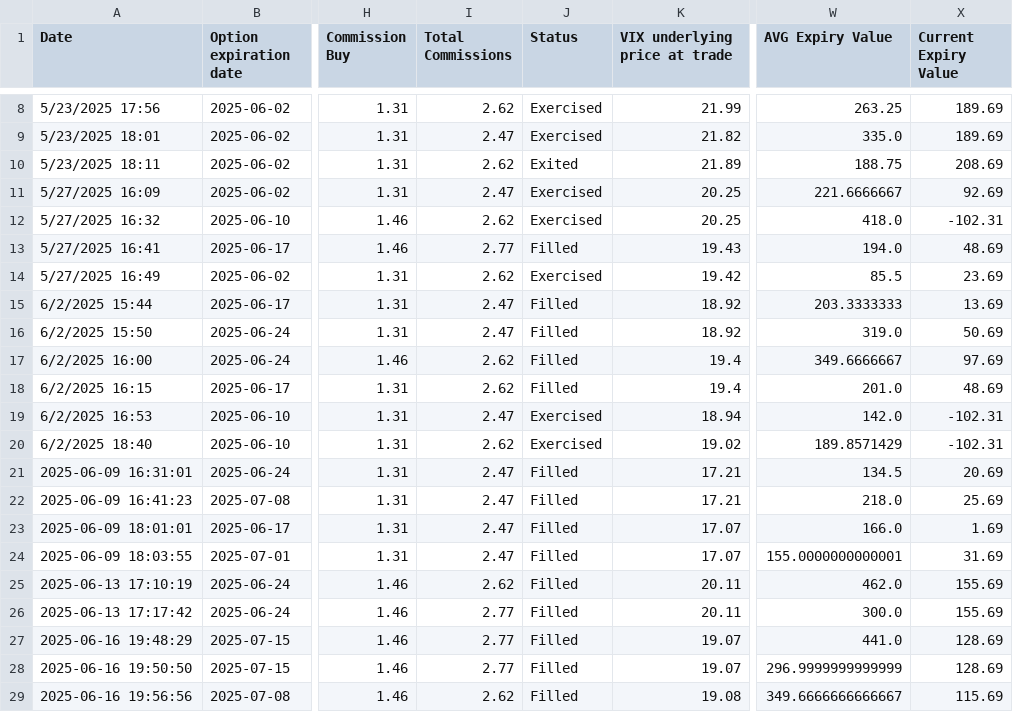
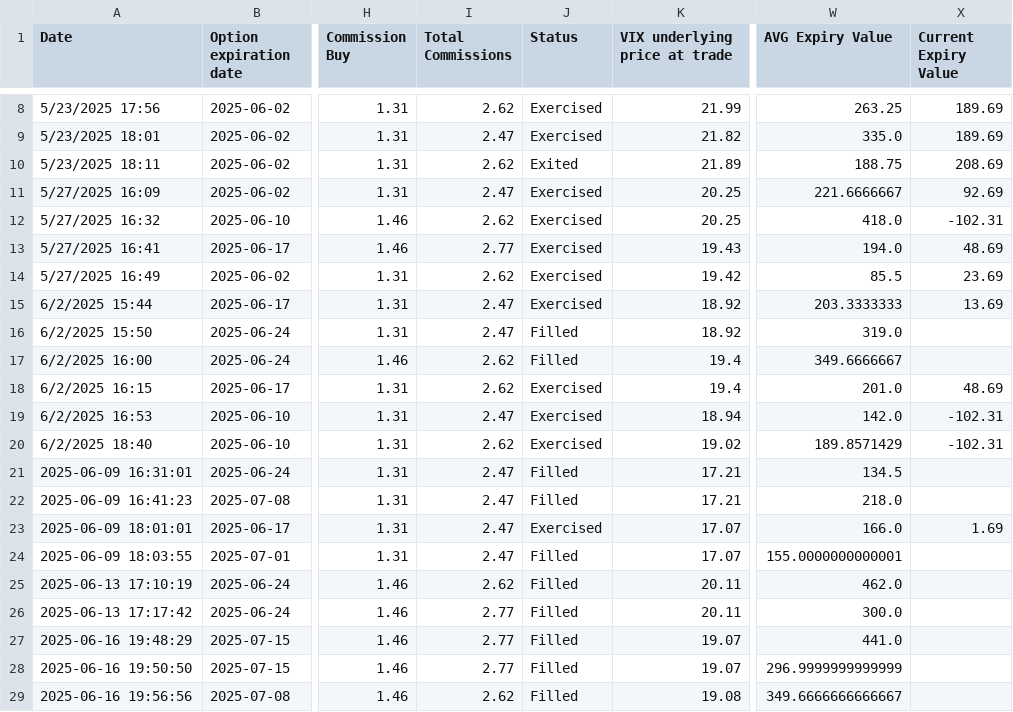
Before and after one commit to BenjiFaccin/VIX_trading_strategy, a CSV file: static/data/checkexpvalue.csv, drawn as a sheet; only a part is shown, gaps mark what is left out; the diff names each change by its address in the sheet, - before the commit and + after, or states it on an @@ line.

```diff
--- a/static/data/checkexpvalue.csv
+++ b/static/data/checkexpvalue.csv
-J13 (Status): Filled
+J13 (Status): Exercised
-J15 (Status): Filled
+J15 (Status): Exercised
-X16 (Current Expiry Value): 50.69
+X16 (Current Expiry Value): (empty)
-X17 (Current Expiry Value): 97.69
+X17 (Current Expiry Value): (empty)
-J18 (Status): Filled
+J18 (Status): Exercised
-X21 (Current Expiry Value): 20.69
+X21 (Current Expiry Value): (empty)
-X22 (Current Expiry Value): 25.69
+X22 (Current Expiry Value): (empty)
-J23 (Status): Filled
+J23 (Status): Exercised
-X24 (Current Expiry Value): 31.69
+X24 (Current Expiry Value): (empty)
-X25:X26 (Current Expiry Value): 155.69
+X25:X26 (Current Expiry Value): (empty)
-X27:X28 (Current Expiry Value): 128.69
+X27:X28 (Current Expiry Value): (empty)
-X29 (Current Expiry Value): 115.69
+X29 (Current Expiry Value): (empty)
```
Also changed, not shown: static/data/entry_trades.csv, static/data/longleg_trades.csv, 1 other file.
